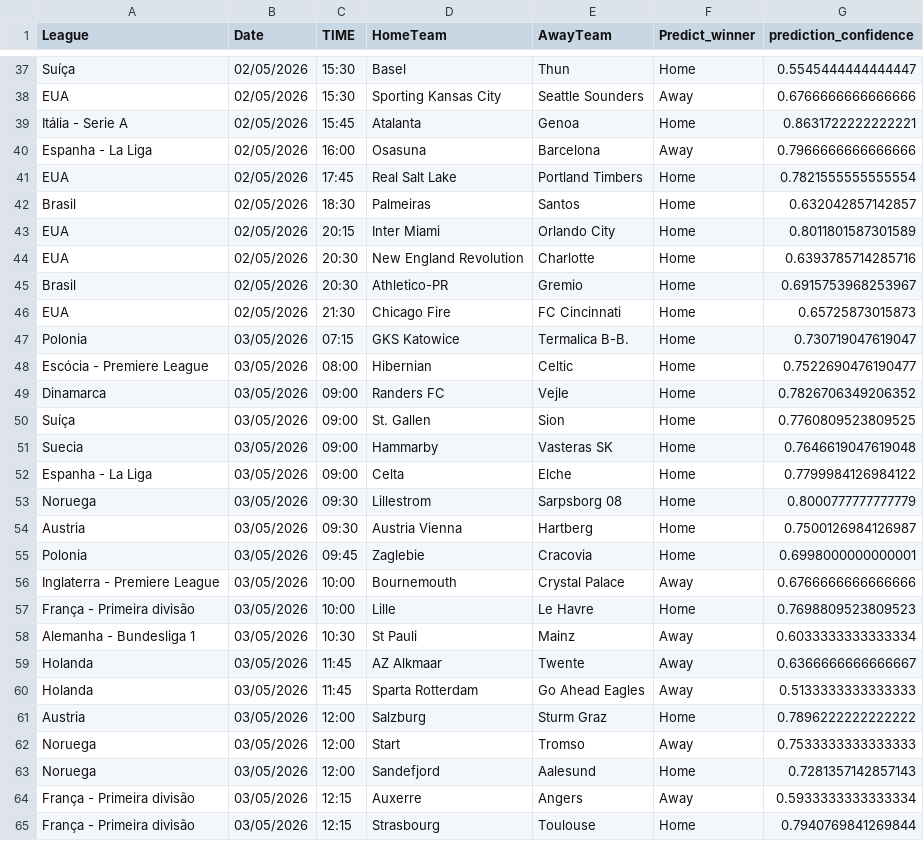
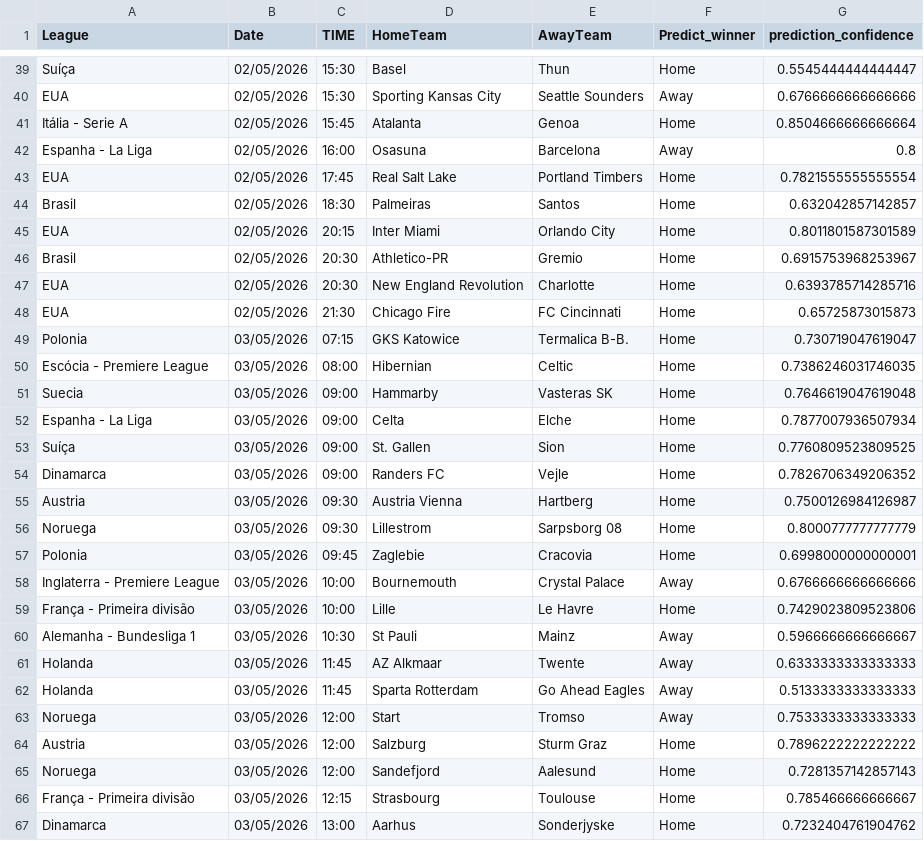
Before and after one commit to joselucaspj/poissonpredictor, a CSV file: data/latest_predictions.csv, drawn as a sheet; only a part is shown, gaps mark what is left out; the shorter side is filled out with more unchanged rows; the diff covers the shown part only.

```diff
--- a/data/latest_predictions.csv
+++ b/data/latest_predictions.csv
@@ -38,4 +40,4 @@ Suíça,02/05/2026,15:30,Basel,Thun,Home,0.5545444444444447
 EUA,02/05/2026,15:30,Sporting Kansas City,Seattle Sounders,Away,0.6766666666666666
-Itália - Serie A,02/05/2026,15:45,Atalanta,Genoa,Home,0.8631722222222221
-Espanha - La Liga,02/05/2026,16:00,Osasuna,Barcelona,Away,0.7966666666666666
+Itália - Serie A,02/05/2026,15:45,Atalanta,Genoa,Home,0.8504666666666664
+Espanha - La Liga,02/05/2026,16:00,Osasuna,Barcelona,Away,0.8
 EUA,02/05/2026,17:45,Real Salt Lake,Portland Timbers,Home,0.7821555555555554
@@ -43,23 +45,22 @@ Brasil,02/05/2026,18:30,Palmeiras,Santos,Home,0.632042857142857
 EUA,02/05/2026,20:15,Inter Miami,Orlando City,Home,0.8011801587301589
+Brasil,02/05/2026,20:30,Athletico-PR,Gremio,Home,0.6915753968253967
 EUA,02/05/2026,20:30,New England Revolution,Charlotte,Home,0.6393785714285716
-Brasil,02/05/2026,20:30,Athletico-PR,Gremio,Home,0.6915753968253967
 EUA,02/05/2026,21:30,Chicago Fire,FC Cincinnati,Home,0.65725873015873
 Polonia,03/05/2026,07:15,GKS Katowice,Termalica B-B.,Home,0.730719047619047
-Escócia - Premiere League,03/05/2026,08:00,Hibernian,Celtic,Home,0.7522690476190477
+Escócia - Premiere League,03/05/2026,08:00,Hibernian,Celtic,Home,0.7386246031746035
+Suecia,03/05/2026,09:00,Hammarby,Vasteras SK,Home,0.7646619047619048
+Espanha - La Liga,03/05/2026,09:00,Celta,Elche,Home,0.7877007936507934
+Suíça,03/05/2026,09:00,St. Gallen,Sion,Home,0.7760809523809525
 Dinamarca,03/05/2026,09:00,Randers FC,Vejle,Home,0.7826706349206352
-Suíça,03/05/2026,09:00,St. Gallen,Sion,Home,0.7760809523809525
-Suecia,03/05/2026,09:00,Hammarby,Vasteras SK,Home,0.7646619047619048
-Espanha - La Liga,03/05/2026,09:00,Celta,Elche,Home,0.7799984126984122
+Austria,03/05/2026,09:30,Austria Vienna,Hartberg,Home,0.7500126984126987
 Noruega,03/05/2026,09:30,Lillestrom,Sarpsborg 08,Home,0.8000777777777779
-Austria,03/05/2026,09:30,Austria Vienna,Hartberg,Home,0.7500126984126987
 Polonia,03/05/2026,09:45,Zaglebie,Cracovia,Home,0.6998000000000001
 Inglaterra - Premiere League,03/05/2026,10:00,Bournemouth,Crystal Palace,Away,0.6766666666666666
-França - Primeira divisão,03/05/2026,10:00,Lille,Le Havre,Home,0.7698809523809523
-Alemanha - Bundesliga 1,03/05/2026,10:30,St Pauli,Mainz,Away,0.6033333333333334
-Holanda,03/05/2026,11:45,AZ Alkmaar,Twente,Away,0.6366666666666667
+França - Primeira divisão,03/05/2026,10:00,Lille,Le Havre,Home,0.7429023809523806
+Alemanha - Bundesliga 1,03/05/2026,10:30,St Pauli,Mainz,Away,0.5966666666666667
+Holanda,03/05/2026,11:45,AZ Alkmaar,Twente,Away,0.6333333333333333
 Holanda,03/05/2026,11:45,Sparta Rotterdam,Go Ahead Eagles,Away,0.5133333333333333
+Noruega,03/05/2026,12:00,Start,Tromso,Away,0.7533333333333333
 Austria,03/05/2026,12:00,Salzburg,Sturm Graz,Home,0.7896222222222222
-Noruega,03/05/2026,12:00,Start,Tromso,Away,0.7533333333333333
 Noruega,03/05/2026,12:00,Sandefjord,Aalesund,Home,0.7281357142857143
-França - Primeira divisão,03/05/2026,12:15,Auxerre,Angers,Away,0.5933333333333334
-França - Primeira divisão,03/05/2026,12:15,Strasbourg,Toulouse,Home,0.7940769841269844
+França - Primeira divisão,03/05/2026,12:15,Strasbourg,Toulouse,Home,0.785466666666667
```
Also changed, not shown: 9 added rows, 7 removed rows, 5 moved rows and 16 edited cells elsewhere in this file.
